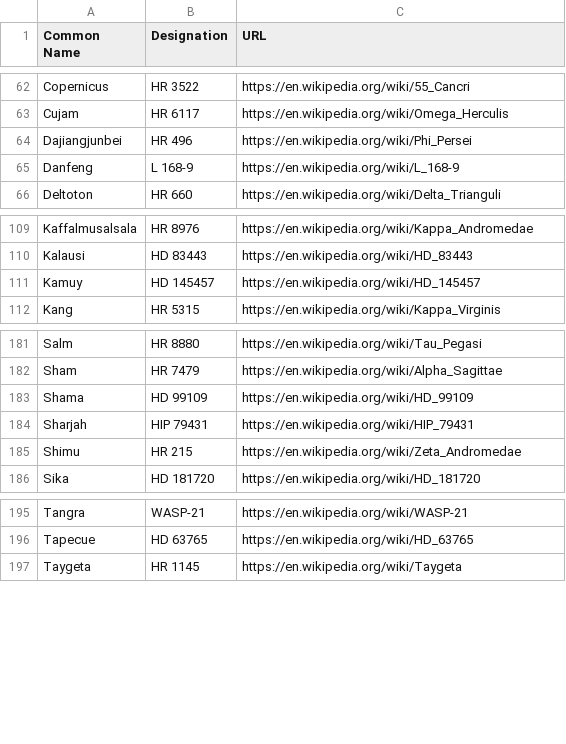
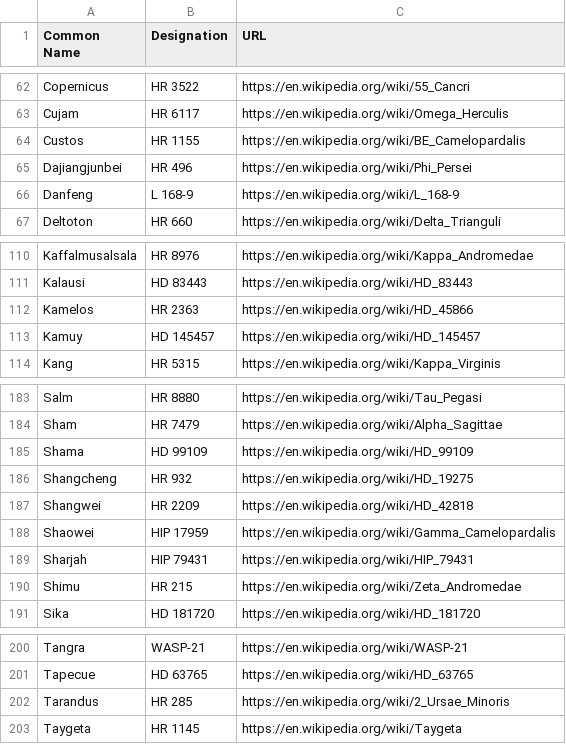
Before and after one commit to cyschneck/iau-star-names, a CSV file: data/0_backup_links.csv, drawn as a sheet; only a part is shown, gaps mark what is left out; the diff names each change by its address in the sheet, - before the commit and + after, or states it on an @@ line.

```diff
--- a/data/0_backup_links.csv
+++ b/data/0_backup_links.csv
+row 64: Custos | HR 1155 | https://en.wikipedia.org/wiki/BE_Camelopardalis
+row 112: Kamelos | HR 2363 | https://en.wikipedia.org/wiki/HD_45866
+row 186: Shangcheng | HR 932 | https://en.wikipedia.org/wiki/HD_19275
+row 187: Shangwei | HR 2209 | https://en.wikipedia.org/wiki/HD_42818
+row 188: Shaowei | HIP 17959 | https://en.wikipedia.org/wiki/Gamma_Camelopardalis
+row 202: Tarandus | HR 285 | https://en.wikipedia.org/wiki/2_Ursae_Minoris
```
Also changed, not shown: data/0_missing_manual.csv, data/2_inthesky_star_data.csv, 3 other files.
